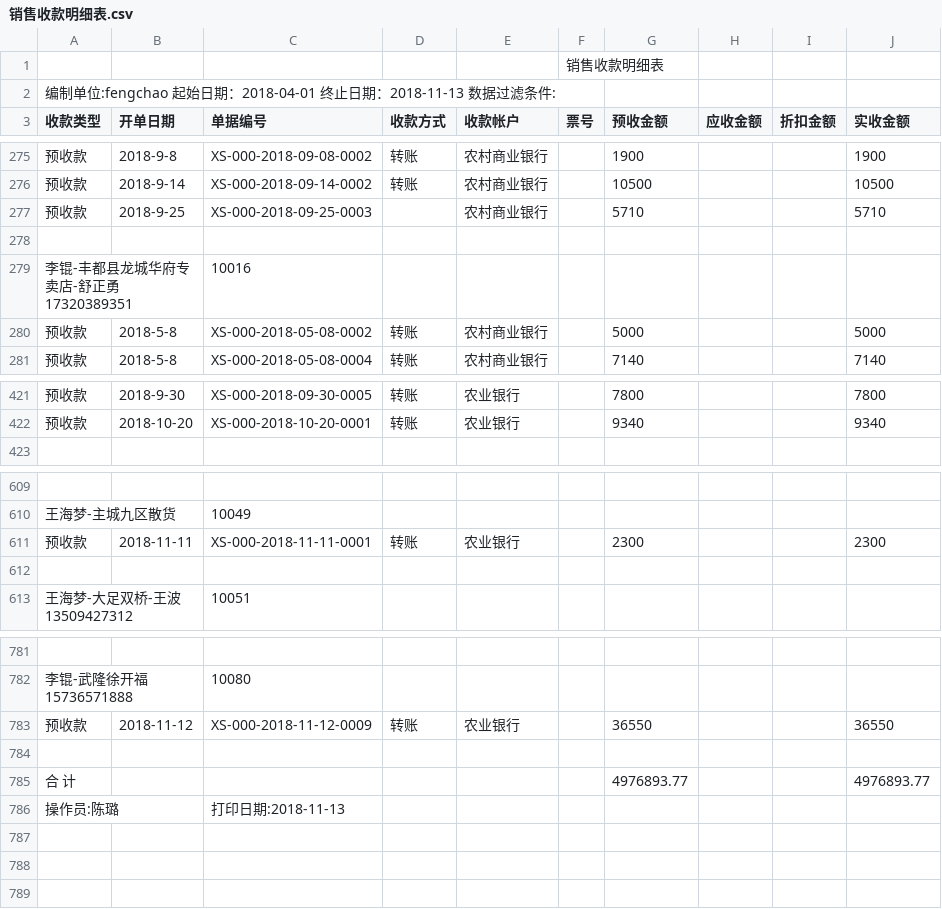
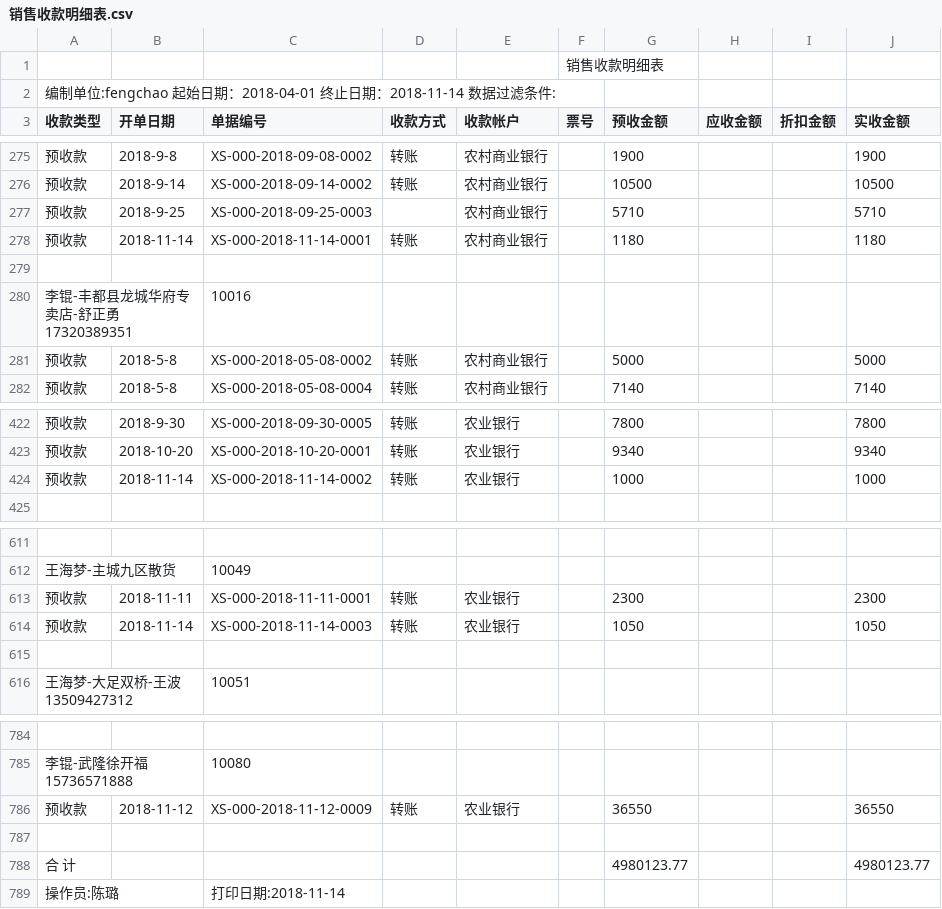
Before and after one commit to wb88517/Feng-chao, a CSV file: 销售收款明细表.csv, drawn as a sheet; only a part is shown, gaps mark what is left out.

Commit message:
Update 销售收款明细表.csv

```diff
--- a/销售收款明细表.csv
+++ b/销售收款明细表.csv
@@ -1,3 +1,3 @@
 ,,,,,销售收款明细表,,,,
-编制单位:fengchao   起始日期：2018-04-01 终止日期：2018-11-13   数据过滤条件:        ,,,,,,,,,
+编制单位:fengchao   起始日期：2018-04-01 终止日期：2018-11-14   数据过滤条件:        ,,,,,,,,,
 收款类型,开单日期,单据编号,收款方式,收款帐户,票号,预收金额,应收金额,折扣金额,实收金额
@@ -277,2 +277,3 @@
 预收款,2018-9-25,XS-000-2018-09-25-0003,,农村商业银行,,5710, , ,5710
+预收款,2018-11-14,XS-000-2018-11-14-0001,转账,农村商业银行,,1180, , ,1180
 ,,,,,,,,,
@@ -422,2 +423,3 @@
 预收款,2018-10-20,XS-000-2018-10-20-0001,转账,农业银行,,9340, , ,9340
+预收款,2018-11-14,XS-000-2018-11-14-0002,转账,农业银行,,1000, , ,1000
 ,,,,,,,,,
@@ -611,2 +613,3 @@
 预收款,2018-11-11,XS-000-2018-11-11-0001,转账,农业银行,,2300, , ,2300
+预收款,2018-11-14,XS-000-2018-11-14-0003,转账,农业银行,,1050, , ,1050
 ,,,,,,,,,
@@ -784,3 +787,3 @@
 ,,,,,,,,,
-合 计,,,,,,4976893.77, , ,4976893.77
-操作员:陈璐,,打印日期:2018-11-13,,,,,,,
+合 计,,,,,,4980123.77, , ,4980123.77
+操作员:陈璐,,打印日期:2018-11-14,,,,,,,
```
